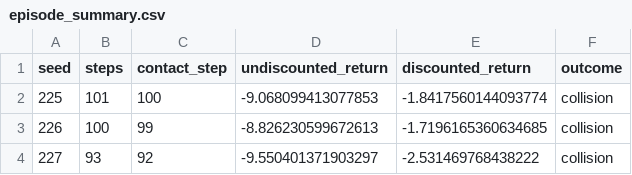
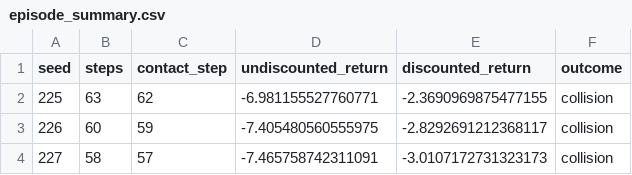
Before and after one commit to ll7/robot_sf_ll7, a CSV file: docs/context/evidence/issue_9545_narrow_doorway_crash_vs_wait/episode_summary.csv, drawn as a sheet.

```diff
--- a/docs/context/evidence/issue_9545_narrow_doorway_crash_vs_wait/episode_summary.csv
+++ b/docs/context/evidence/issue_9545_narrow_doorway_crash_vs_wait/episode_summary.csv
@@ -1,4 +1,4 @@
 seed,steps,contact_step,undiscounted_return,discounted_return,outcome
-225,101,100,-9.068099413077853,-1.8417560144093774,collision
-226,100,99,-8.826230599672613,-1.7196165360634685,collision
-227,93,92,-9.550401371903297,-2.531469768438222,collision
+225,63,62,-6.981155527760771,-2.3690969875477155,collision
+226,60,59,-7.405480560555975,-2.8292691212368117,collision
+227,58,57,-7.465758742311091,-3.0107172731323173,collision
```
Also changed, not shown: docs/context/evidence/issue_9545_narrow_doorway_crash_vs_wait/return_table.csv, docs/context/evidence/issue_9545_narrow_doorway_crash_vs_wait/sensitivity.csv, 30 other files.
